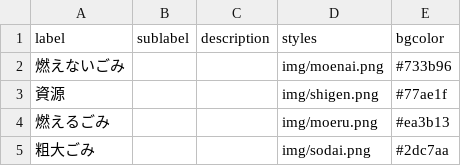
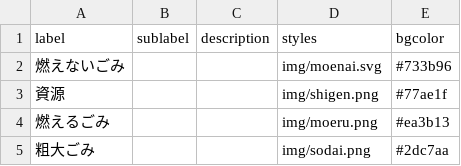
Before and after one commit to urasoe/5374, a CSV file: data/description.csv, drawn as a sheet.

```diff
--- a/data/description.csv
+++ b/data/description.csv
@@ -1,3 +1,3 @@
 label,sublabel,description,styles,bgcolor
-燃えないごみ,,,img/moenai.png,#733b96
+燃えないごみ,,,img/moenai.svg,#733b96
 資源,,,img/shigen.png,#77ae1f
```
Also changed, not shown: 1 other file.
